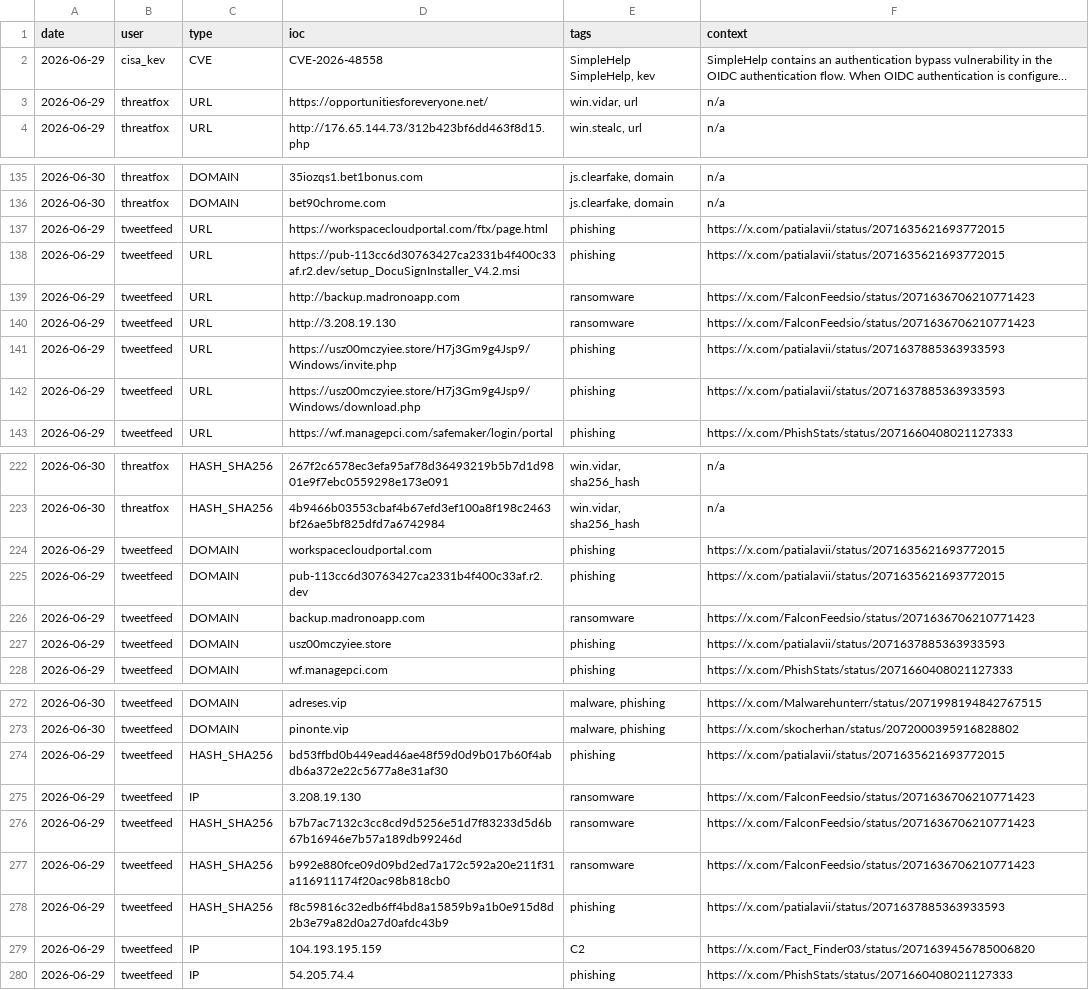
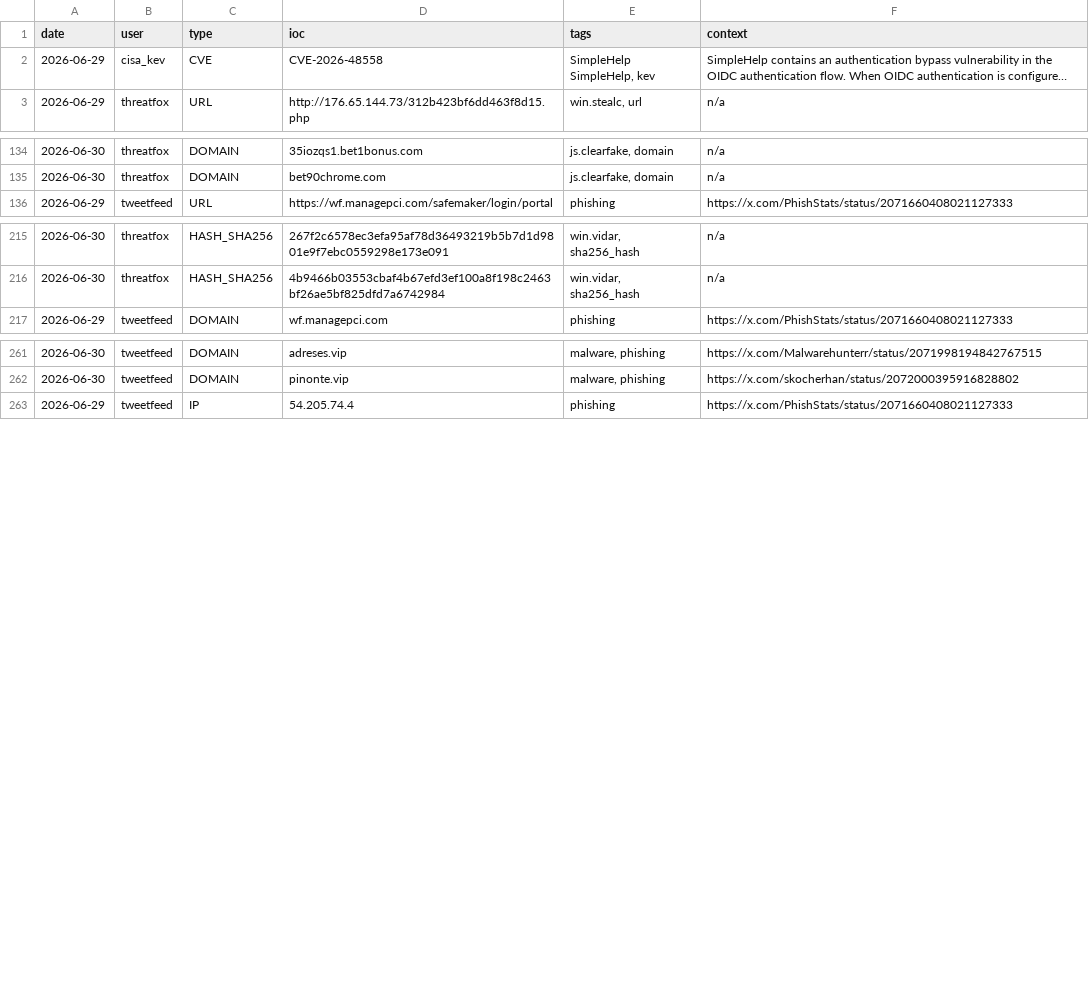
Before and after one commit to Adi-Lyt/vigia-ioc-feed, a CSV file: iocs/today.csv, drawn as a sheet; only a part is shown, gaps mark what is left out; long unchanged cells end in …; the diff covers the shown part only; the diff names each change by its address in the sheet, - before the commit and + after, or states it on an @@ line.

Commit message:
chore: update IoC feed 2026-06-30 17:59 UTC

```diff
--- a/iocs/today.csv
+++ b/iocs/today.csv
-row 3: 2026-06-29 | threatfox | URL | https://opportunitiesforeveryone.net/ | win.vidar, url | n/a
-row 137: 2026-06-29 | tweetfeed | URL | https://workspacecloudportal.com/ftx/page.html | phishing | https://x.com/patialavii/status/2071635621693772015
-row 138: 2026-06-29 | tweetfeed | URL | https://pub-113cc6d30763427ca2331b4f400c33af.r2.dev/setup_DocuSignInstaller_V4.2.msi | phishing | https://x.com/patialavii/status/2071635621693772015
-row 139: 2026-06-29 | tweetfeed | URL | http://backup.madronoapp.com | ransomware | https://x.com/FalconFeedsio/status/2071636706210771423
-row 140: 2026-06-29 | tweetfeed | URL | http://3.208.19.130 | ransomware | https://x.com/FalconFeedsio/status/2071636706210771423
-row 141: 2026-06-29 | tweetfeed | URL | https://usz00mczyiee.store/H7j3Gm9g4Jsp9/Windows/invite.php | phishing | https://x.com/patialavii/status/2071637885363933593
-row 142: 2026-06-29 | tweetfeed | URL | https://usz00mczyiee.store/H7j3Gm9g4Jsp9/Windows/download.php | phishing | https://x.com/patialavii/status/2071637885363933593
-row 224: 2026-06-29 | tweetfeed | DOMAIN | workspacecloudportal.com | phishing | https://x.com/patialavii/status/2071635621693772015
-row 225: 2026-06-29 | tweetfeed | DOMAIN | pub-113cc6d30763427ca2331b4f400c33af.r2.dev | phishing | https://x.com/patialavii/status/2071635621693772015
-row 226: 2026-06-29 | tweetfeed | DOMAIN | backup.madronoapp.com | ransomware | https://x.com/FalconFeedsio/status/2071636706210771423
-row 227: 2026-06-29 | tweetfeed | DOMAIN | usz00mczyiee.store | phishing | https://x.com/patialavii/status/2071637885363933593
-row 274: 2026-06-29 | tweetfeed | HASH_SHA256 | bd53ffbd0b449ead46ae48f59d0d9b017b60f4abdb6a372e22c5677a8e31af30 | phishing | https://x.com/patialavii/status/2071635621693772015
-row 275: 2026-06-29 | tweetfeed | IP | 3.208.19.130 | ransomware | https://x.com/FalconFeedsio/status/2071636706210771423
-row 276: 2026-06-29 | tweetfeed | HASH_SHA256 | b7b7ac7132c3cc8cd9d5256e51d7f83233d5d6b67b16946e7b57a189db99246d | ransomware | https://x.com/FalconFeedsio/status/2071636706210771423
-row 277: 2026-06-29 | tweetfeed | HASH_SHA256 | b992e880fce09d09bd2ed7a172c592a20e211f31a116911174f20ac98b818cb0 | ransomware | https://x.com/FalconFeedsio/status/2071636706210771423
-row 278: 2026-06-29 | tweetfeed | HASH_SHA256 | f8c59816c32edb6ff4bd8a15859b9a1b0e915d8d2b3e79a82d0a27d0afdc43b9 | phishing | https://x.com/patialavii/status/2071637885363933593
-row 279: 2026-06-29 | tweetfeed | IP | 104.193.195.159 | C2 | https://x.com/Fact_Finder03/status/2071639456785006820
```
Also changed, not shown: 1 removed row elsewhere in this file.
